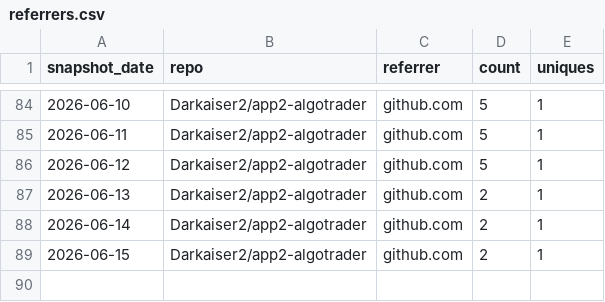
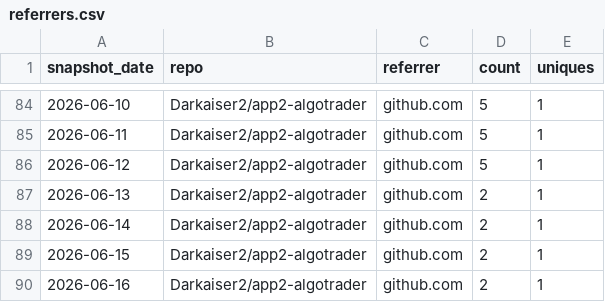
Before and after one commit to Darkaiser2/gh-traffic-logger, a CSV file: data/referrers.csv, drawn as a sheet; only a part is shown, gaps mark what is left out; the diff names each change by its address in the sheet, - before the commit and + after, or states it on an @@ line.

```diff
--- a/data/referrers.csv
+++ b/data/referrers.csv
+row 90: 2026-06-16 | Darkaiser2/app2-algotrader | github.com | 2 | 1
```
Also changed, not shown: data/clones.csv, data/paths.csv, 1 other file.
